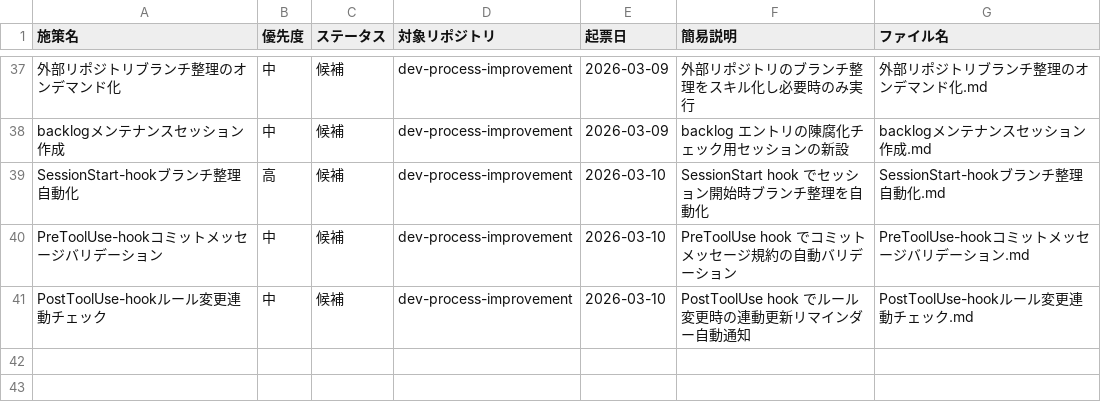
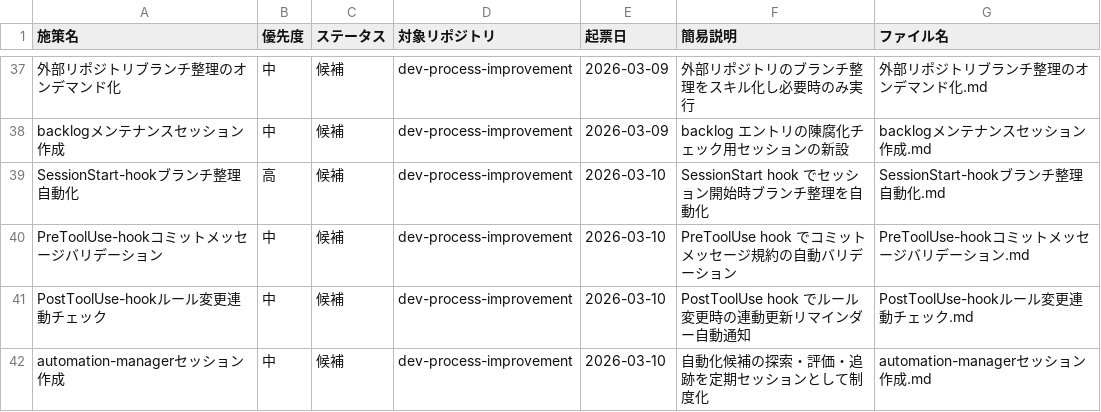
Before and after one commit to ryo12-n/dev-process-improvement, a CSV file: backlog/backlog.csv, drawn as a sheet; only a part is shown, gaps mark what is left out.

```diff
--- a/backlog/backlog.csv
+++ b/backlog/backlog.csv
@@ -41 +41,2 @@ PreToolUse-hookコミットメッセージバリデーション,中,候補,dev-p
 PostToolUse-hookルール変更連動チェック,中,候補,dev-process-improvement,2026-03-10,PostToolUse hook でルール変更時の連動更新リマインダー自動通知,PostToolUse-hookルール変更連動チェック.md
+automation-managerセッション作成,中,候補,dev-process-improvement,2026-03-10,自動化候補の探索・評価・追跡を定期セッションとして制度化,automation-managerセッション作成.md
```
Also changed, not shown: 1 other file.
